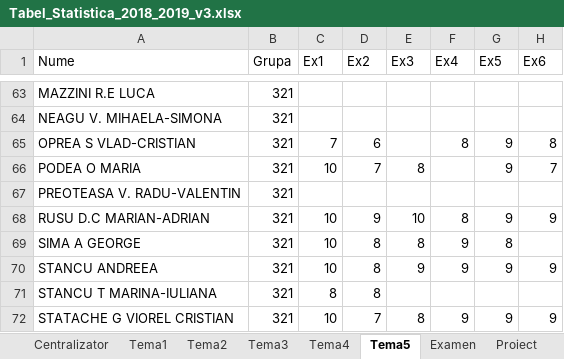
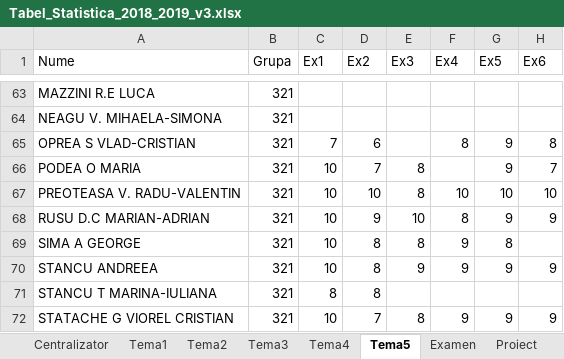
Before and after one commit to AlexAmarioarei/AlexAmarioarei.github.io, an Excel workbook: Teaching/2018-2019/Stat web page/results/Tabel_Statistica_2018_2019_v3.xlsx, sheet Tema5, drawn as a sheet; only a part is shown, gaps mark what is left out; values as stored, in another font and other column widths than the file's, no borders; the diff covers the shown part only; the diff names each change by its address in the sheet, - before the commit and + after, or states it on an @@ line.

```diff
--- a/Teaching/2018-2019/Stat web page/results/Tabel_Statistica_2018_2019_v3.xlsx (sheet Tema5)
+++ b/Teaching/2018-2019/Stat web page/results/Tabel_Statistica_2018_2019_v3.xlsx (sheet Tema5)
-C67 (Ex1): (empty)
+C67 (Ex1): 10
-D67 (Ex2): (empty)
+D67 (Ex2): 10
-E67 (Ex3): (empty)
+E67 (Ex3): 8
-F67 (Ex4): (empty)
+F67 (Ex4): 10
-G67 (Ex5): (empty)
+G67 (Ex5): 10
-H67 (Ex6): (empty)
+H67 (Ex6): 10
```
Also changed, not shown: 1 added row and 29 hidden or unhidden rows elsewhere in this sheet, sheet Centralizator, sheet Tema4, 1 other file.
